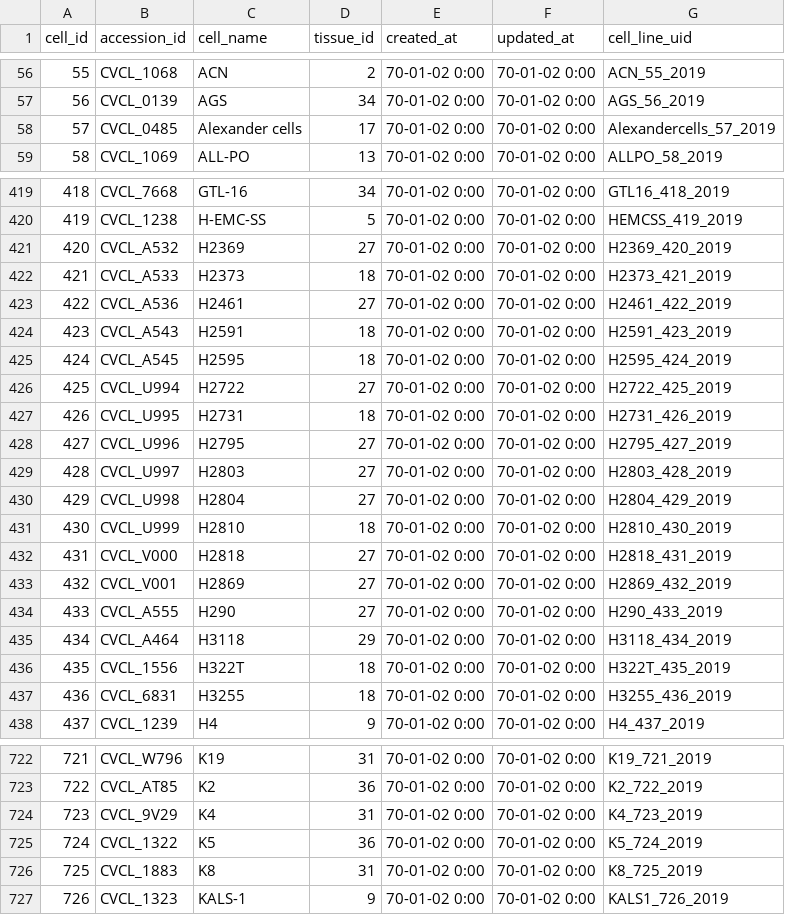
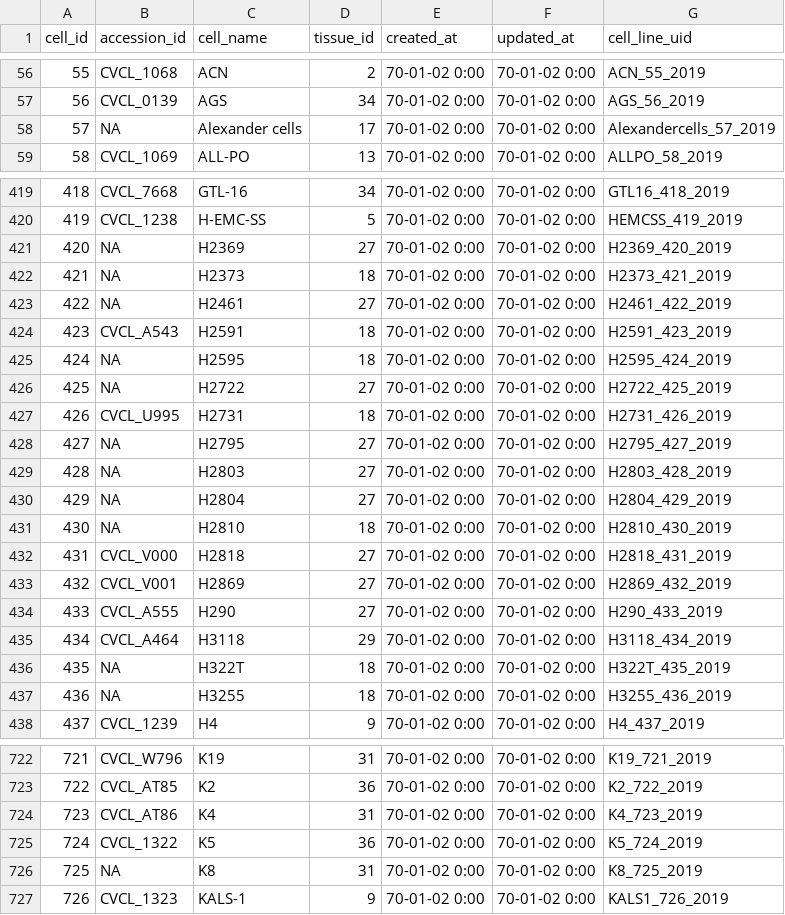
Before and after one commit to bhklab/Pharmacodb-Scripts, a CSV file: final_csv_files/cell_line_pharmacodb.csv, drawn as a sheet; only a part is shown, gaps mark what is left out; the diff covers the shown part only.

```diff
--- a/final_csv_files/cell_line_pharmacodb.csv
+++ b/final_csv_files/cell_line_pharmacodb.csv
@@ -57,3 +57,3 @@ cell_id,accession_id,cell_name,tissue_id,created_at,updated_at,cell_line_uid
 56,CVCL_0139,AGS,34,70-01-02 0:00,70-01-02 0:00,AGS_56_2019
-57,CVCL_0485,Alexander cells,17,70-01-02 0:00,70-01-02 0:00,Alexandercells_57_2019
+57,NA,Alexander cells,17,70-01-02 0:00,70-01-02 0:00,Alexandercells_57_2019
 58,CVCL_1069,ALL-PO,13,70-01-02 0:00,70-01-02 0:00,ALLPO_58_2019
@@ -420,13 +420,13 @@ cell_id,accession_id,cell_name,tissue_id,created_at,updated_at,cell_line_uid
 419,CVCL_1238,H-EMC-SS,5,70-01-02 0:00,70-01-02 0:00,HEMCSS_419_2019
-420,CVCL_A532,H2369,27,70-01-02 0:00,70-01-02 0:00,H2369_420_2019
-421,CVCL_A533,H2373,18,70-01-02 0:00,70-01-02 0:00,H2373_421_2019
-422,CVCL_A536,H2461,27,70-01-02 0:00,70-01-02 0:00,H2461_422_2019
+420,NA,H2369,27,70-01-02 0:00,70-01-02 0:00,H2369_420_2019
+421,NA,H2373,18,70-01-02 0:00,70-01-02 0:00,H2373_421_2019
+422,NA,H2461,27,70-01-02 0:00,70-01-02 0:00,H2461_422_2019
 423,CVCL_A543,H2591,18,70-01-02 0:00,70-01-02 0:00,H2591_423_2019
-424,CVCL_A545,H2595,18,70-01-02 0:00,70-01-02 0:00,H2595_424_2019
-425,CVCL_U994,H2722,27,70-01-02 0:00,70-01-02 0:00,H2722_425_2019
+424,NA,H2595,18,70-01-02 0:00,70-01-02 0:00,H2595_424_2019
+425,NA,H2722,27,70-01-02 0:00,70-01-02 0:00,H2722_425_2019
 426,CVCL_U995,H2731,18,70-01-02 0:00,70-01-02 0:00,H2731_426_2019
-427,CVCL_U996,H2795,27,70-01-02 0:00,70-01-02 0:00,H2795_427_2019
-428,CVCL_U997,H2803,27,70-01-02 0:00,70-01-02 0:00,H2803_428_2019
-429,CVCL_U998,H2804,27,70-01-02 0:00,70-01-02 0:00,H2804_429_2019
-430,CVCL_U999,H2810,18,70-01-02 0:00,70-01-02 0:00,H2810_430_2019
+427,NA,H2795,27,70-01-02 0:00,70-01-02 0:00,H2795_427_2019
+428,NA,H2803,27,70-01-02 0:00,70-01-02 0:00,H2803_428_2019
+429,NA,H2804,27,70-01-02 0:00,70-01-02 0:00,H2804_429_2019
+430,NA,H2810,18,70-01-02 0:00,70-01-02 0:00,H2810_430_2019
 431,CVCL_V000,H2818,27,70-01-02 0:00,70-01-02 0:00,H2818_431_2019
@@ -435,4 +435,4 @@ cell_id,accession_id,cell_name,tissue_id,created_at,updated_at,cell_line_uid
 434,CVCL_A464,H3118,29,70-01-02 0:00,70-01-02 0:00,H3118_434_2019
-435,CVCL_1556,H322T,18,70-01-02 0:00,70-01-02 0:00,H322T_435_2019
-436,CVCL_6831,H3255,18,70-01-02 0:00,70-01-02 0:00,H3255_436_2019
+435,NA,H322T,18,70-01-02 0:00,70-01-02 0:00,H322T_435_2019
+436,NA,H3255,18,70-01-02 0:00,70-01-02 0:00,H3255_436_2019
 437,CVCL_1239,H4,9,70-01-02 0:00,70-01-02 0:00,H4_437_2019
@@ -723,5 +723,5 @@ cell_id,accession_id,cell_name,tissue_id,created_at,updated_at,cell_line_uid
 722,CVCL_AT85,K2,36,70-01-02 0:00,70-01-02 0:00,K2_722_2019
-723,CVCL_9V29,K4,31,70-01-02 0:00,70-01-02 0:00,K4_723_2019
+723,CVCL_AT86,K4,31,70-01-02 0:00,70-01-02 0:00,K4_723_2019
 724,CVCL_1322,K5,36,70-01-02 0:00,70-01-02 0:00,K5_724_2019
-725,CVCL_1883,K8,31,70-01-02 0:00,70-01-02 0:00,K8_725_2019
+725,NA,K8,31,70-01-02 0:00,70-01-02 0:00,K8_725_2019
 726,CVCL_1323,KALS-1,9,70-01-02 0:00,70-01-02 0:00,KALS1_726_2019
```
Also changed, not shown: 59 edited cells elsewhere in this file, 1 other file.
